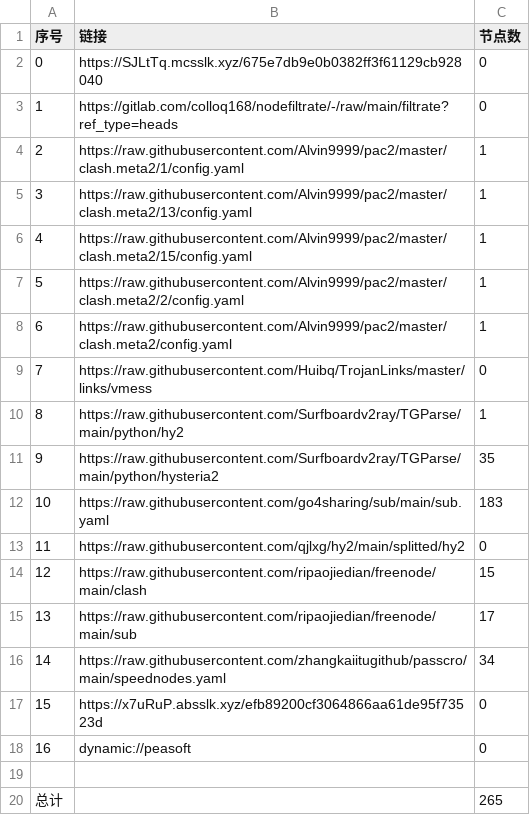
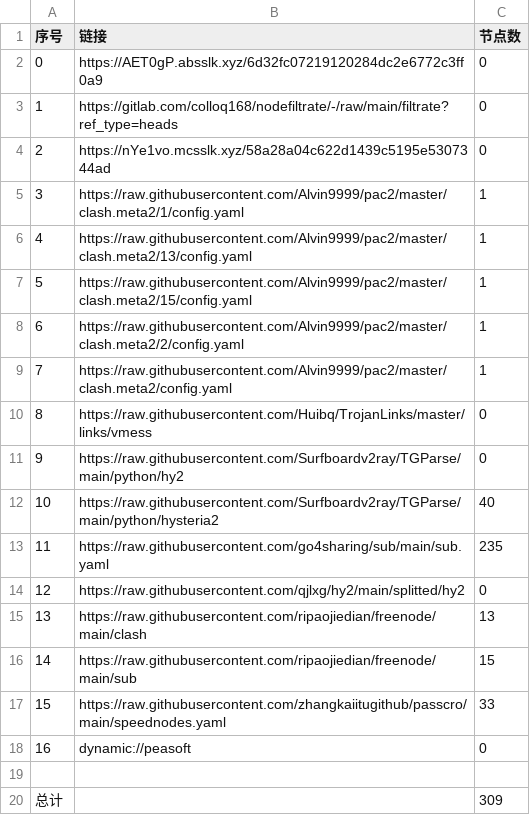
Before and after one commit to weg2025/AutoSearchPublicNodes, a CSV file: list_result.csv, drawn as a sheet; removed rows and columns are numbered as before the commit, all else as after; the diff names each change by its address in the sheet, - before the commit and + after, or states it on an @@ line.

```diff
--- a/list_result.csv
+++ b/list_result.csv
-B2 (链接): https://SJLtTq.mcsslk.xyz/675e7db9e0b0382ff3f61129cb928040
+B2 (链接): https://AET0gP.absslk.xyz/6d32fc07219120284dc2e6772c3ff0a9
+row 4: 2 | https://nYe1vo.mcsslk.xyz/58a28a04c622d1439c5195e5307344ad | 0
@@ column A (序号) renumbered between rows 5 and 17 @@
-C11 (节点数): 1
+C11 (节点数): 0
-C12 (节点数): 35
+C12 (节点数): 40
-C13 (节点数): 183
+C13 (节点数): 235
-C15 (节点数): 15
+C15 (节点数): 13
-C16 (节点数): 17
+C16 (节点数): 15
-C17 (节点数): 34
+C17 (节点数): 33
-row 17: 15 | https://x7uRuP.absslk.xyz/efb89200cf3064866aa61de95f73523d | 0
-C20 (节点数): 265
+C20 (节点数): 309
```
Also changed, not shown: 27 other files.
